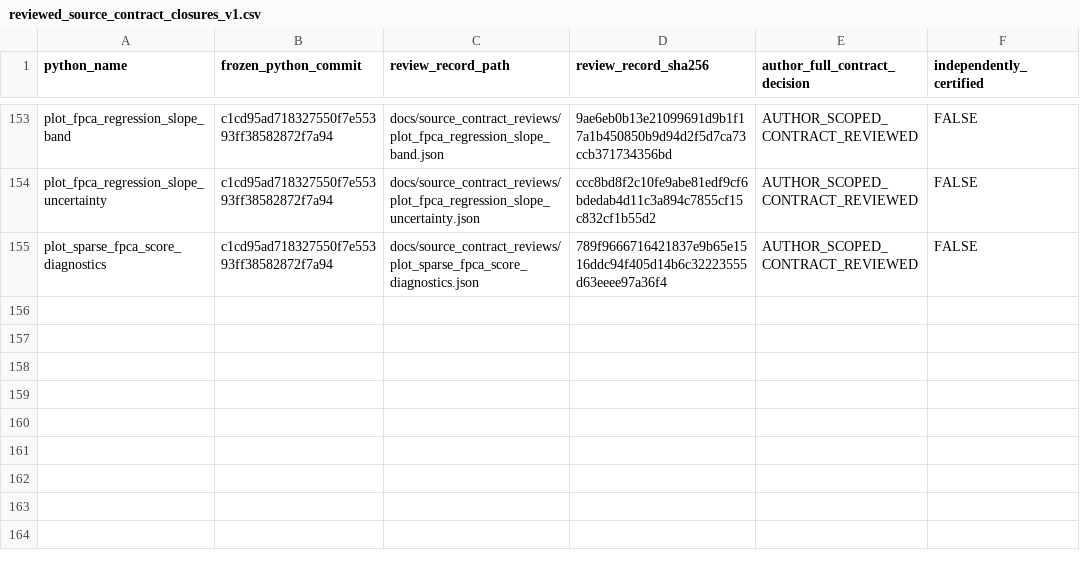
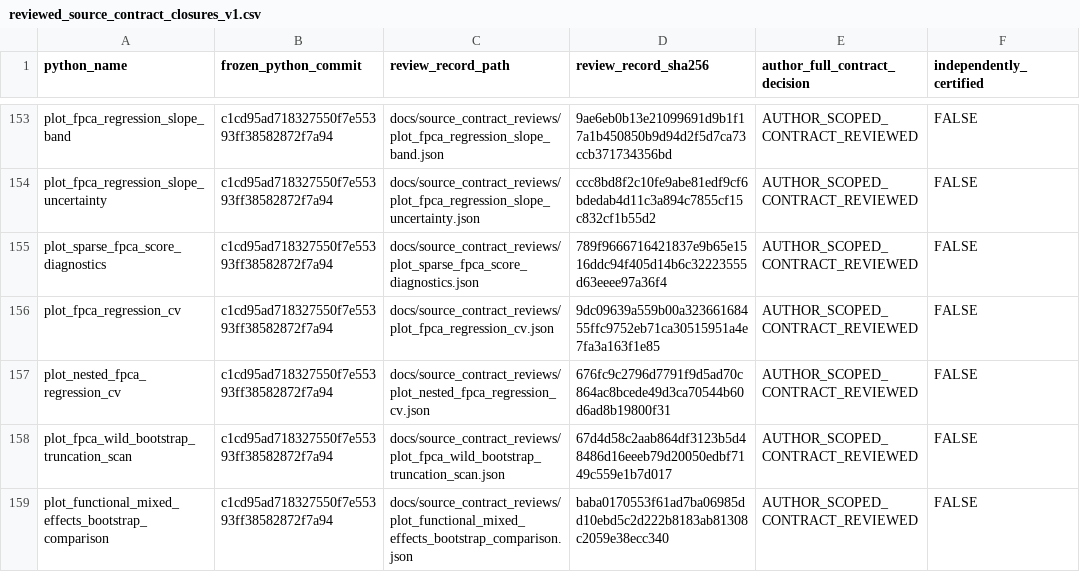
Before and after one commit to stefanosbalaskas/eyetrajectories, a CSV file: inst/extdata/reviewed_source_contract_closures_v1.csv, drawn as a sheet; only a part is shown, gaps mark what is left out; the diff names each change by its address in the sheet, - before the commit and + after, or states it on an @@ line.

Commit message:
audit: register four source-scoped FPCR CV/truncation/mixed-bootstrap artist reviews (468/508)

```diff
--- a/inst/extdata/reviewed_source_contract_closures_v1.csv
+++ b/inst/extdata/reviewed_source_contract_closures_v1.csv
+row 156: plot_fpca_regression_cv | c1cd95ad718327550f7e55393ff38582872f7a94 | docs/source_contract_reviews/plot_fpca_regression_cv.json | 9dc09639a559b00a32366168455ffc9752eb71ca30515951a4e7fa3a163f1e85 | AUTHOR_SCOPED_CONTRACT_REVIEWED | FALSE
+row 157: plot_nested_fpca_regression_cv | c1cd95ad718327550f7e55393ff38582872f7a94 | docs/source_contract_reviews/plot_nested_fpca_regression_cv.json | 676fc9c2796d7791f9d5ad70c864ac8bcede49d3ca70544b60d6ad8b19800f31 | AUTHOR_SCOPED_CONTRACT_REVIEWED | FALSE
+row 158: plot_fpca_wild_bootstrap_truncation_scan | c1cd95ad718327550f7e55393ff38582872f7a94 | docs/source_contract_reviews/plot_fpca_wild_bootstrap_truncation_scan.json | 67d4d58c2aab864df3123b5d48486d16eeeb79d20050edbf7149c559e1b7d017 | AUTHOR_SCOPED_CONTRACT_REVIEWED | FALSE
+row 159: plot_functional_mixed_effects_bootstrap_comparison | c1cd95ad718327550f7e55393ff38582872f7a94 | docs/source_contract_reviews/plot_functional_mixed_effects_bootstrap_comparison.json | baba0170553f61ad7ba06985dd10ebd5c2d222b8183ab81308c2059e38ecc340 | AUTHOR_SCOPED_CONTRACT_REVIEWED | FALSE
```
